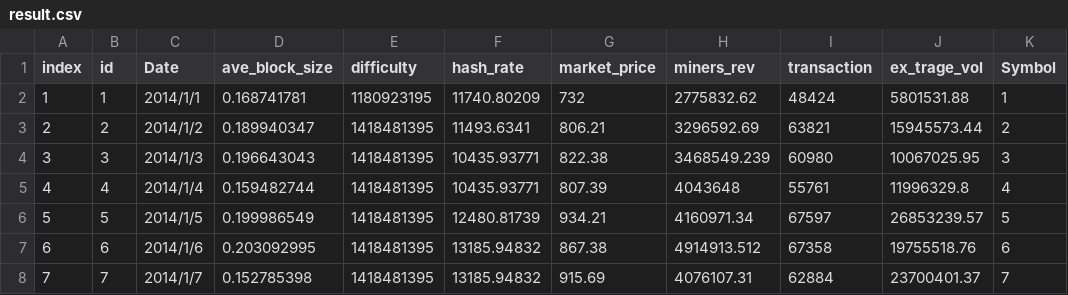
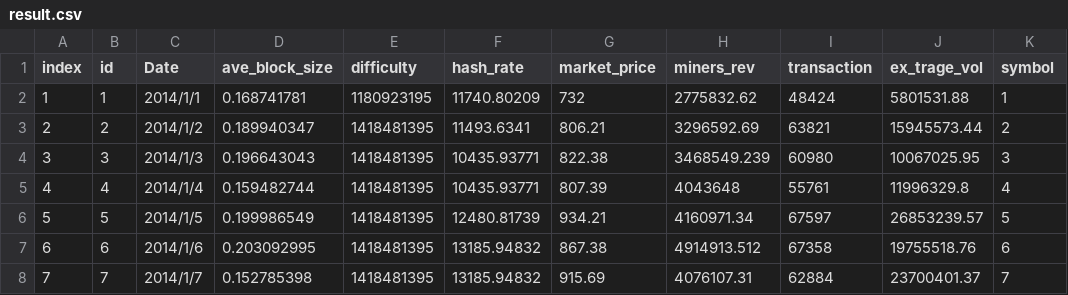
Before and after one commit to praveen686/ai-crypto-trading, a CSV file: datasets/merge/result.csv, drawn as a sheet; only a part is shown.

Commit message:
datasets modify categorical

```diff
--- a/datasets/merge/result.csv
+++ b/datasets/merge/result.csv
@@ -1,2 +1,2 @@
-index,id,Date,ave_block_size,difficulty,hash_rate,market_price,miners_rev,transaction,ex_trage_vol,Symbol
+index,id,Date,ave_block_size,difficulty,hash_rate,market_price,miners_rev,transaction,ex_trage_vol,symbol
 1,1,2014/1/1,0.168741781,1180923195,11740.80209,732,2775832.62,48424,5801531.88,1
```
